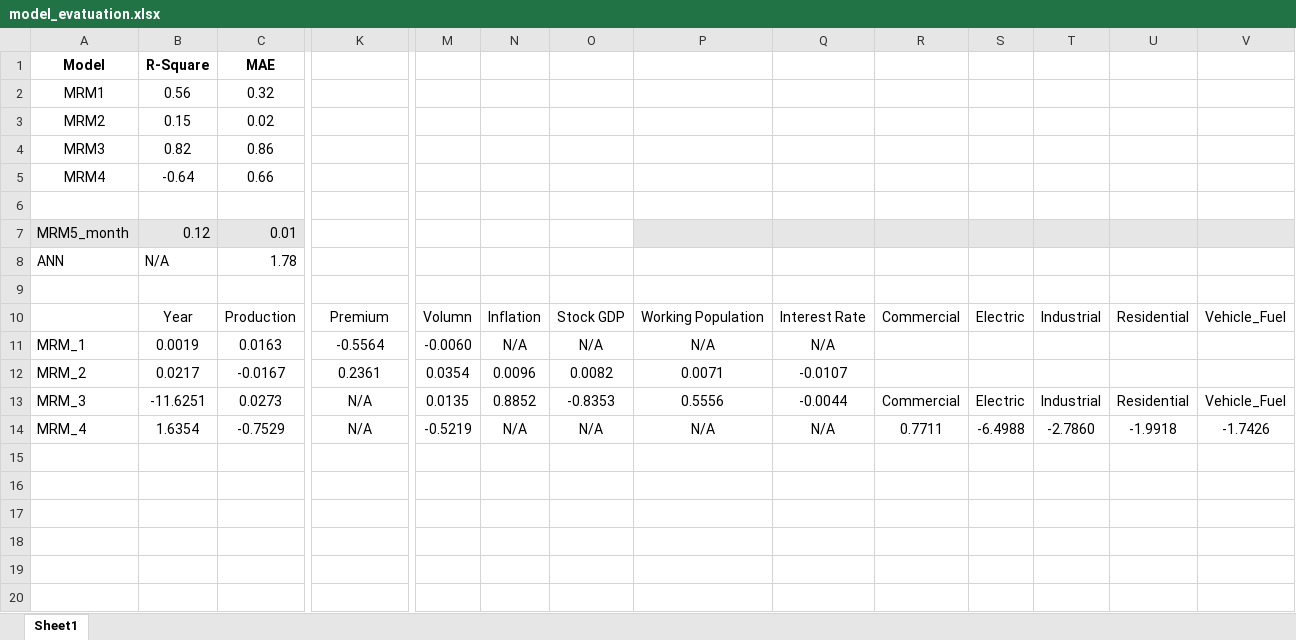
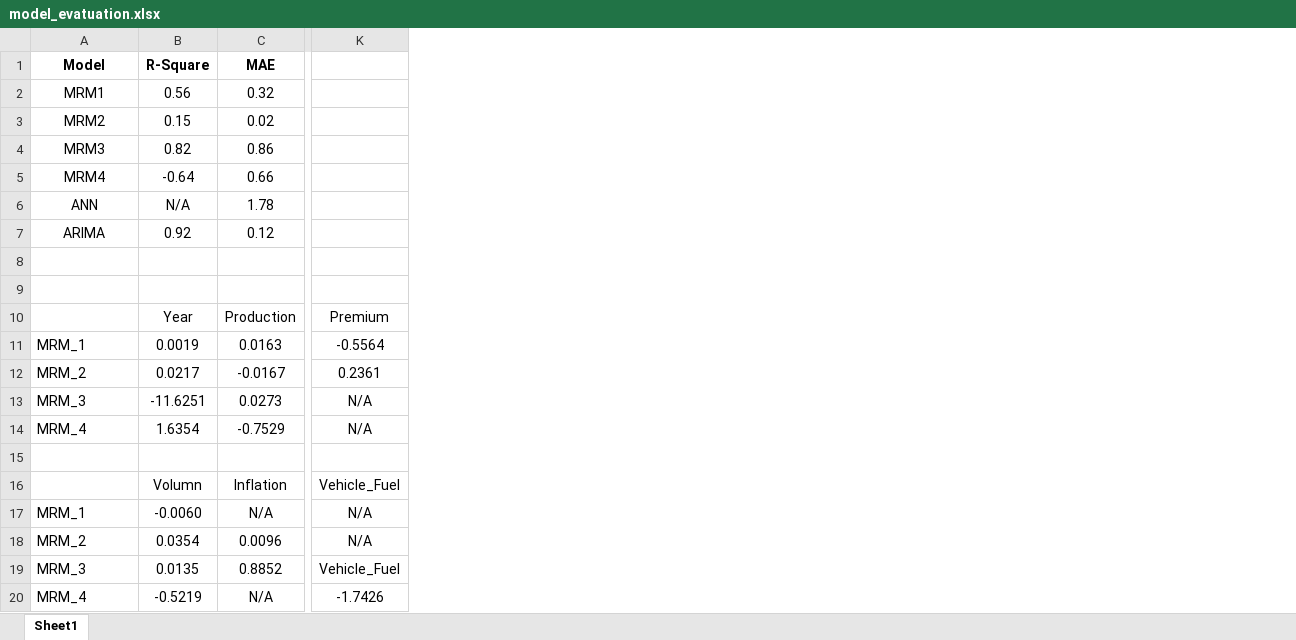
Before and after one commit to FIRE-Phoebe/Gas_Price_analysis, an Excel workbook: Resources/Datasets/model_evatuation.xlsx, sheet Sheet1, drawn as a sheet; only a part is shown, gaps mark what is left out; values as stored, in another font and other column widths than the file's, no borders; removed rows and columns are numbered as before the commit, all else as after; rows hold the shown columns only; the diff names each change by its address in the sheet, - before the commit and + after, or states it on an @@ line.

```diff
--- a/Resources/Datasets/model_evatuation.xlsx (sheet Sheet1)
+++ b/Resources/Datasets/model_evatuation.xlsx (sheet Sheet1)
-column M, rows 10-14: Volumn | -0.0060 | 0.0354 | 0.0135 | -0.5219
-column N, rows 10-14: Inflation | N/A | 0.0096 | 0.8852 | N/A
-column O, rows 10-14: Stock GDP | N/A | 0.0082 | -0.8353 | N/A
-column P, rows 10-14: Working Population | N/A | 0.0071 | 0.5556 | N/A
-column Q, rows 10-14: Interest Rate | N/A | -0.0107 | -0.0044 | N/A
-column R, rows 10-14: Commercial |  |  | Commercial | 0.7711
-column S, rows 10-14: Electric |  |  | Electric | -6.4988
-column T, rows 10-14: Industrial |  |  | Industrial | -2.7860
-column U, rows 10-14: Residential |  |  | Residential | -1.9918
-column V, rows 10-14: Vehicle_Fuel |  |  | Vehicle_Fuel | -1.7426
@@ row 8 moved to row 6: ANN @@
+row 7: ARIMA | 0.92 | 0.12
-row 7: MRM5_month | 0.12 | 0.01
+row 15: (empty)
+row 16:  | Volumn | Inflation | Vehicle_Fuel
+row 17: MRM_1 | -0.0060 | N/A | N/A
+row 18: MRM_2 | 0.0354 | 0.0096 | N/A
+row 19: MRM_3 | 0.0135 | 0.8852 | Vehicle_Fuel
+row 20: MRM_4 | -0.5219 | N/A | -1.7426
```
Also changed, not shown: 2 other files.
